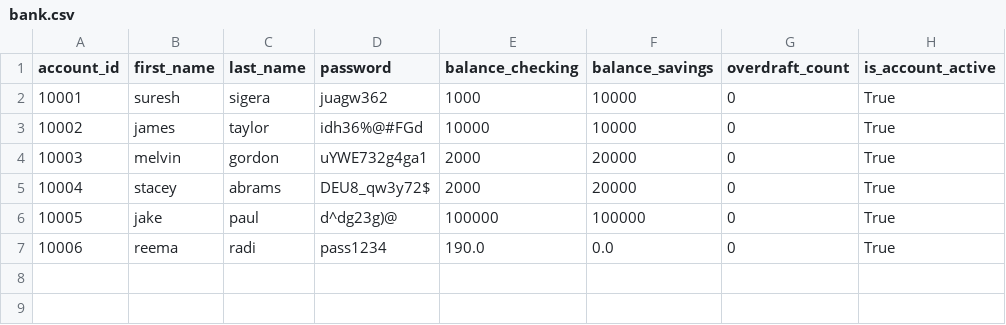
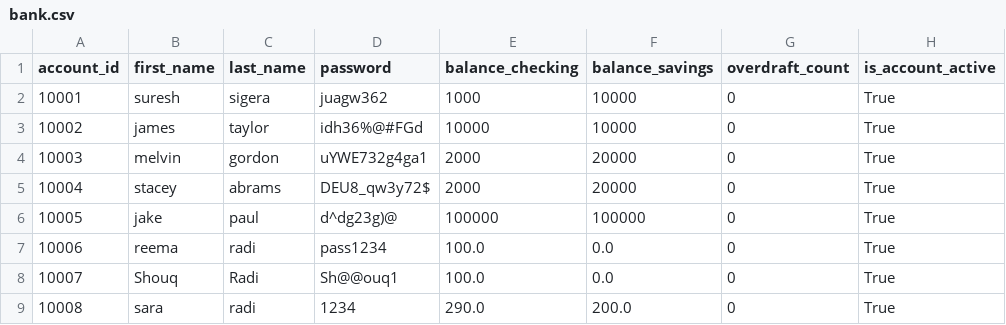
Before and after one commit to Reema1r/bank-project, a CSV file: bank.csv, drawn as a sheet.

```diff
--- a/bank.csv
+++ b/bank.csv
@@ -6,2 +6,4 @@ account_id,first_name,last_name,password,balance_checking,balance_savings,overdr
 10005,jake,paul,d^dg23g)@,100000,100000,0,True
-10006,reema,radi,pass1234,190.0,0.0,0,True
+10006,reema,radi,pass1234,100.0,0.0,0,True
+10007,Shouq,Radi,Sh@@ouq1,100.0,0.0,0,True
+10008,sara,radi,1234,290.0,200.0,0,True
```
Also changed, not shown: 1 other file.
